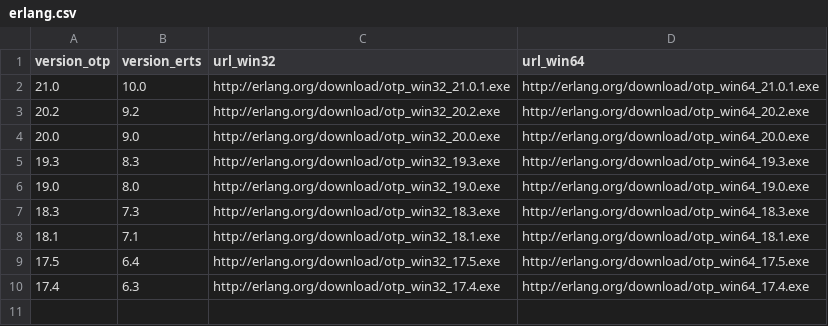
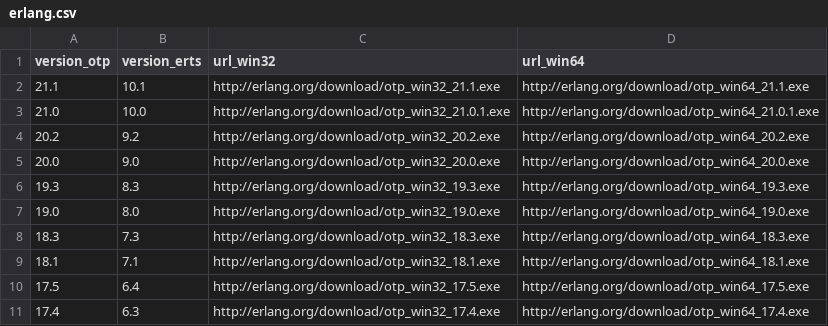
Before and after one commit to elixir-lang/elixir-lang.github.com, a CSV file: erlang.csv, drawn as a sheet; the diff names each change by its address in the sheet, - before the commit and + after, or states it on an @@ line.

Commit message:
Add Erlang/OTP 21.1

```diff
--- a/erlang.csv
+++ b/erlang.csv
+row 2: 21.1 | 10.1 | http://erlang.org/download/otp_win32_21.1.exe | http://erlang.org/download/otp_win64_21.1.exe
```
